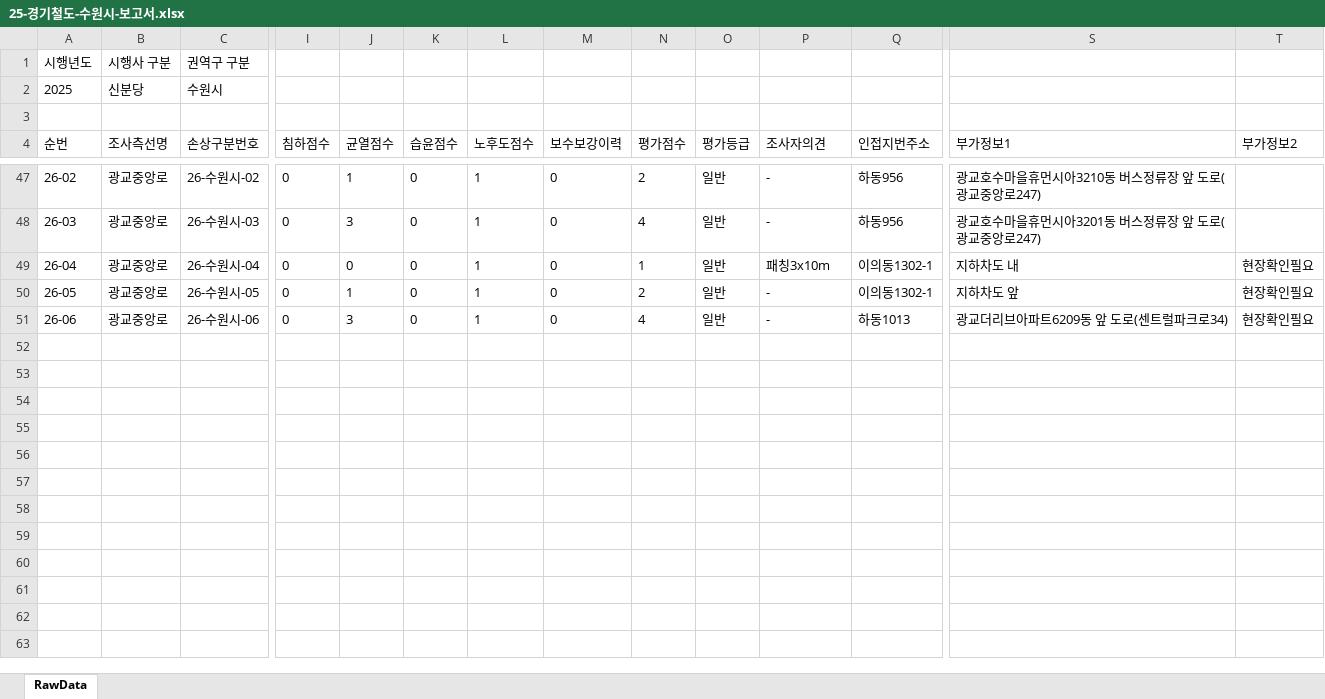
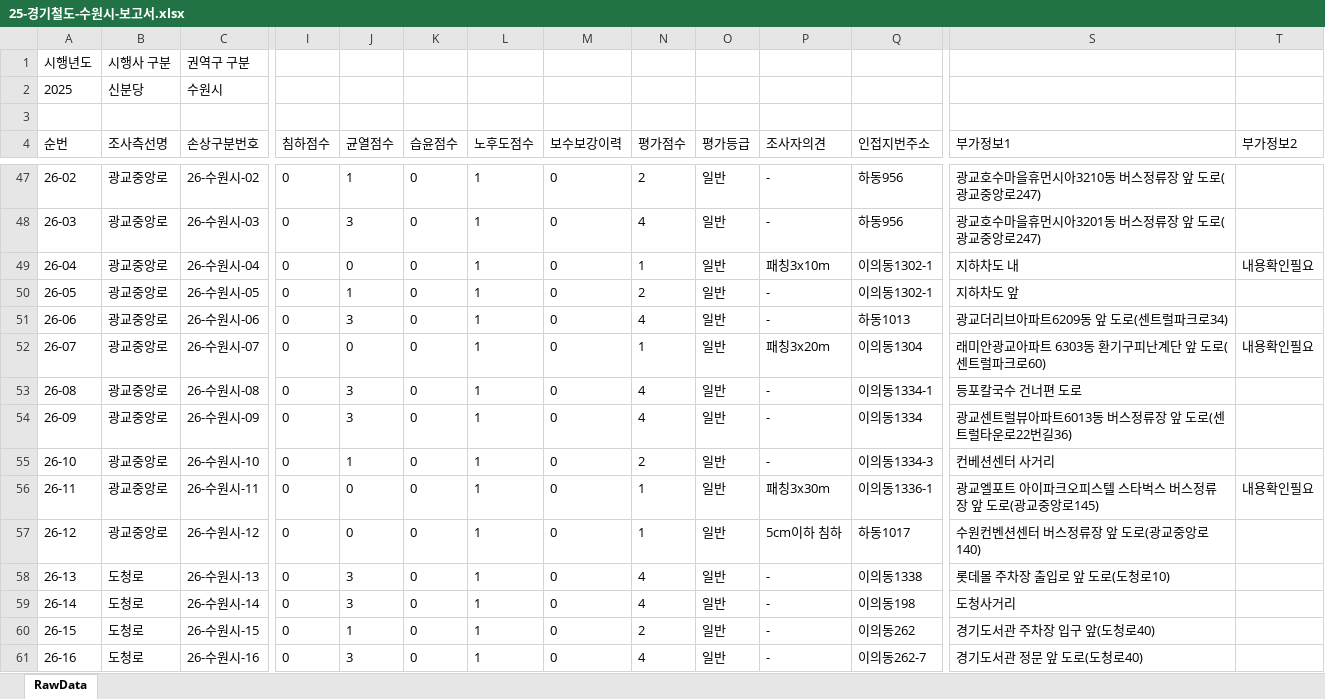
Before and after one commit to JasonYhim/GSMM, an Excel workbook: 25-경기철도-수원시-보고서.xlsx, sheet RawData, drawn as a sheet; only a part is shown, gaps mark what is left out; values as stored, in another font and other column widths than the file's, no borders; rows hold the shown columns only; the diff names each change by its address in the sheet, - before the commit and + after, or states it on an @@ line.

Commit message:
📊 데이터 업데이트 - 25-경기철도-수원시-보고서.xlsx

```diff
--- a/25-경기철도-수원시-보고서.xlsx (sheet RawData)
+++ b/25-경기철도-수원시-보고서.xlsx (sheet RawData)
-T49 (부가정보2): 현장확인필요
+T49 (부가정보2): 내용확인필요
-T50:T51 (부가정보2): 현장확인필요
+T50:T51 (부가정보2): (empty)
+row 52: 26-07 | 광교중앙로 | 26-수원시-07 | 0 | 0 | 0 | 1 | 0 | 1 | 일반 | 패칭3x20m | 이의동1304 | 래미안광교아파트 6303동 환기구피난계단 앞 도로(센트럴파크로60) | 내용확인필요
+row 53: 26-08 | 광교중앙로 | 26-수원시-08 | 0 | 3 | 0 | 1 | 0 | 4 | 일반 | - | 이의동1334-1 | 등포칼국수 건너편 도로
+row 54: 26-09 | 광교중앙로 | 26-수원시-09 | 0 | 3 | 0 | 1 | 0 | 4 | 일반 | - | 이의동1334 | 광교센트럴뷰아파트6013동 버스정류장 앞 도로(센트럴타운로22번길36)
+row 55: 26-10 | 광교중앙로 | 26-수원시-10 | 0 | 1 | 0 | 1 | 0 | 2 | 일반 | - | 이의동1334-3 | 컨베션센터 사거리
+row 56: 26-11 | 광교중앙로 | 26-수원시-11 | 0 | 0 | 0 | 1 | 0 | 1 | 일반 | 패칭3x30m | 이의동1336-1 | 광교엘포트 아이파크오피스텔 스타벅스 버스정류장 앞 도로(광교중앙로145) | 내용확인필요
+row 57: 26-12 | 광교중앙로 | 26-수원시-12 | 0 | 0 | 0 | 1 | 0 | 1 | 일반 | 5cm이하 침하 | 하동1017 | 수원컨벤션센터 버스정류장 앞 도로(광교중앙로140)
+row 58: 26-13 | 도청로 | 26-수원시-13 | 0 | 3 | 0 | 1 | 0 | 4 | 일반 | - | 이의동1338 | 롯데몰 주차장 출입로 앞 도로(도청로10)
+row 59: 26-14 | 도청로 | 26-수원시-14 | 0 | 3 | 0 | 1 | 0 | 4 | 일반 | - | 이의동198 | 도청사거리
+row 60: 26-15 | 도청로 | 26-수원시-15 | 0 | 1 | 0 | 1 | 0 | 2 | 일반 | - | 이의동262 | 경기도서관 주차장 입구 앞(도청로40)
+row 61: 26-16 | 도청로 | 26-수원시-16 | 0 | 3 | 0 | 1 | 0 | 4 | 일반 | - | 이의동262-7 | 경기도서관 정문 앞 도로(도청로40)
```
